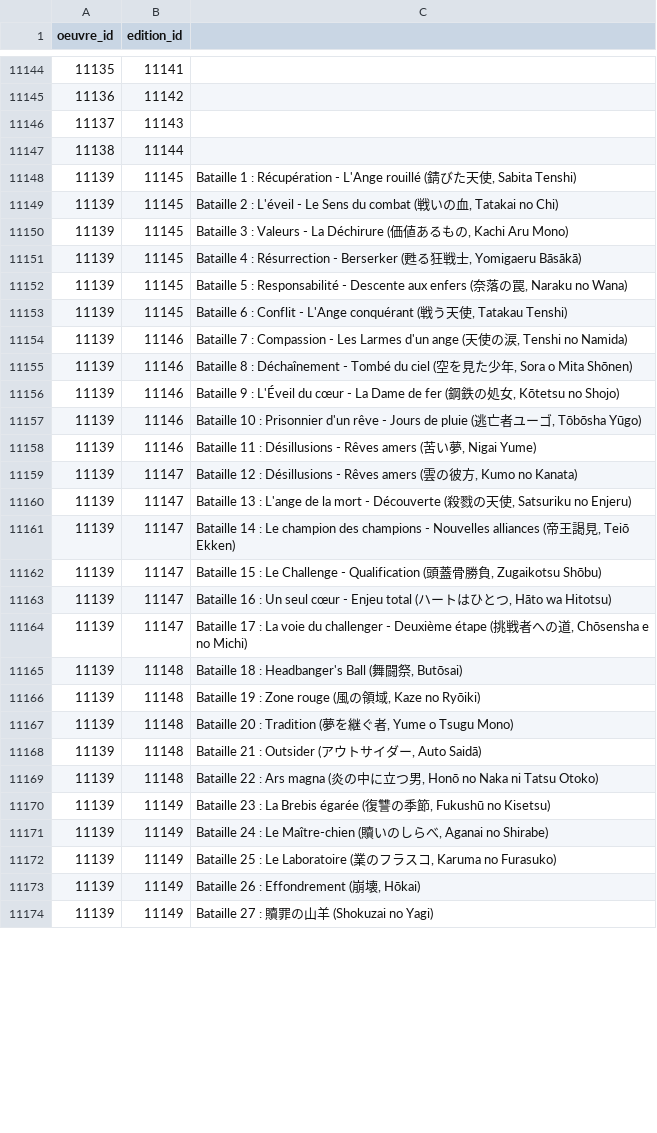
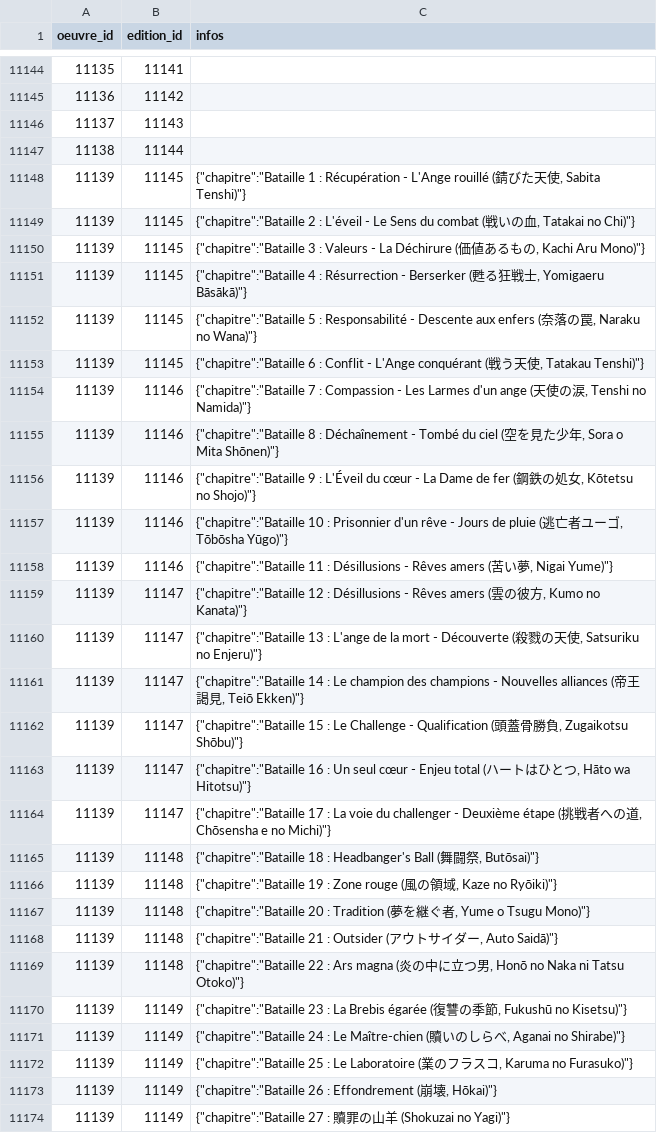
Before and after one commit to medina474/r5a10, a CSV file: data/books/incorpore.csv, drawn as a sheet; only a part is shown, gaps mark what is left out; the diff covers the shown part only.

```diff
--- a/data/books/incorpore.csv
+++ b/data/books/incorpore.csv
@@ -1 +1 @@
-"oeuvre_id","edition_id",
+"oeuvre_id","edition_id",infos
@@ -11147,28 +11147,28 @@
 11138,11144,
-11139,11145,"Bataille 1 : Récupération - L'Ange rouillé (錆びた天使, Sabita Tenshi)"
-11139,11145,"Bataille 2 : L'éveil - Le Sens du combat (戦いの血, Tatakai no Chi)"
-11139,11145,"Bataille 3 : Valeurs - La Déchirure (価値あるもの, Kachi Aru Mono)"
-11139,11145,"Bataille 4 : Résurrection - Berserker (甦る狂戦士, Yomigaeru Bāsākā)"
-11139,11145,"Bataille 5 : Responsabilité - Descente aux enfers (奈落の罠, Naraku no Wana)"
-11139,11145,"Bataille 6 : Conflit - L'Ange conquérant (戦う天使, Tatakau Tenshi)"
-11139,11146,"Bataille 7 : Compassion - Les Larmes d'un ange (天使の涙, Tenshi no Namida)"
-11139,11146,"Bataille 8 : Déchaînement - Tombé du ciel (空を見た少年, Sora o Mita Shōnen)"
-11139,11146,"Bataille 9 : L'Éveil du cœur - La Dame de fer (鋼鉄の処女, Kōtetsu no Shojo)"
-11139,11146,"Bataille 10 : Prisonnier d'un rêve - Jours de pluie (逃亡者ユーゴ, Tōbōsha Yūgo)"
-11139,11146,"Bataille 11 : Désillusions - Rêves amers (苦い夢, Nigai Yume)"
-11139,11147,"Bataille 12 : Désillusions - Rêves amers (雲の彼方, Kumo no Kanata)"
-11139,11147,"Bataille 13 : L'ange de la mort - Découverte (殺戮の天使, Satsuriku no Enjeru)"
-11139,11147,"Bataille 14 : Le champion des champions - Nouvelles alliances (帝王謁見, Teiō Ekken)"
-11139,11147,"Bataille 15 : Le Challenge - Qualification (頭蓋骨勝負, Zugaikotsu Shōbu)"
-11139,11147,"Bataille 16 : Un seul cœur - Enjeu total (ハートはひとつ, Hāto wa Hitotsu)"
-11139,11147,"Bataille 17 : La voie du challenger - Deuxième étape (挑戦者への道, Chōsensha e no Michi)"
-11139,11148,"Bataille 18 : Headbanger's Ball (舞闘祭, Butōsai)"
-11139,11148,"Bataille 19 : Zone rouge (風の領域, Kaze no Ryōiki)"
-11139,11148,"Bataille 20 : Tradition (夢を継ぐ者, Yume o Tsugu Mono)"
-11139,11148,"Bataille 21 : Outsider (アウトサイダー, Auto Saidā)"
-11139,11148,"Bataille 22 : Ars magna (炎の中に立つ男, Honō no Naka ni Tatsu Otoko)"
-11139,11149,"Bataille 23 : La Brebis égarée (復讐の季節, Fukushū no Kisetsu)"
-11139,11149,"Bataille 24 : Le Maître-chien (贖いのしらべ, Aganai no Shirabe)"
-11139,11149,"Bataille 25 : Le Laboratoire (業のフラスコ, Karuma no Furasuko)"
-11139,11149,"Bataille 26 : Effondrement (崩壊, Hōkai)"
-11139,11149,"Bataille 27 : 贖罪の山羊 (Shokuzai no Yagi)"
+11139,11145,"{""chapitre"":""Bataille 1 : Récupération - L'Ange rouillé (錆びた天使, Sabita Tenshi)""}"
+11139,11145,"{""chapitre"":""Bataille 2 : L'éveil - Le Sens du combat (戦いの血, Tatakai no Chi)""}"
+11139,11145,"{""chapitre"":""Bataille 3 : Valeurs - La Déchirure (価値あるもの, Kachi Aru Mono)""}"
+11139,11145,"{""chapitre"":""Bataille 4 : Résurrection - Berserker (甦る狂戦士, Yomigaeru Bāsākā)""}"
+11139,11145,"{""chapitre"":""Bataille 5 : Responsabilité - Descente aux enfers (奈落の罠, Naraku no Wana)""}"
+11139,11145,"{""chapitre"":""Bataille 6 : Conflit - L'Ange conquérant (戦う天使, Tatakau Tenshi)""}"
+11139,11146,"{""chapitre"":""Bataille 7 : Compassion - Les Larmes d'un ange (天使の涙, Tenshi no Namida)""}"
+11139,11146,"{""chapitre"":""Bataille 8 : Déchaînement - Tombé du ciel (空を見た少年, Sora o Mita Shōnen)""}"
+11139,11146,"{""chapitre"":""Bataille 9 : L'Éveil du cœur - La Dame de fer (鋼鉄の処女, Kōtetsu no Shojo)""}"
+11139,11146,"{""chapitre"":""Bataille 10 : Prisonnier d'un rêve - Jours de pluie (逃亡者ユーゴ, Tōbōsha Yūgo)""}"
+11139,11146,"{""chapitre"":""Bataille 11 : Désillusions - Rêves amers (苦い夢, Nigai Yume)""}"
+11139,11147,"{""chapitre"":""Bataille 12 : Désillusions - Rêves amers (雲の彼方, Kumo no Kanata)""}"
+11139,11147,"{""chapitre"":""Bataille 13 : L'ange de la mort - Découverte (殺戮の天使, Satsuriku no Enjeru)""}"
+11139,11147,"{""chapitre"":""Bataille 14 : Le champion des champions - Nouvelles alliances (帝王謁見, Teiō Ekken)""}"
+11139,11147,"{""chapitre"":""Bataille 15 : Le Challenge - Qualification (頭蓋骨勝負, Zugaikotsu Shōbu)""}"
+11139,11147,"{""chapitre"":""Bataille 16 : Un seul cœur - Enjeu total (ハートはひとつ, Hāto wa Hitotsu)""}"
+11139,11147,"{""chapitre"":""Bataille 17 : La voie du challenger - Deuxième étape (挑戦者への道, Chōsensha e no Michi)""}"
+11139,11148,"{""chapitre"":""Bataille 18 : Headbanger's Ball (舞闘祭, Butōsai)""}"
+11139,11148,"{""chapitre"":""Bataille 19 : Zone rouge (風の領域, Kaze no Ryōiki)""}"
+11139,11148,"{""chapitre"":""Bataille 20 : Tradition (夢を継ぐ者, Yume o Tsugu Mono)""}"
+11139,11148,"{""chapitre"":""Bataille 21 : Outsider (アウトサイダー, Auto Saidā)""}"
+11139,11148,"{""chapitre"":""Bataille 22 : Ars magna (炎の中に立つ男, Honō no Naka ni Tatsu Otoko)""}"
+11139,11149,"{""chapitre"":""Bataille 23 : La Brebis égarée (復讐の季節, Fukushū no Kisetsu)""}"
+11139,11149,"{""chapitre"":""Bataille 24 : Le Maître-chien (贖いのしらべ, Aganai no Shirabe)""}"
+11139,11149,"{""chapitre"":""Bataille 25 : Le Laboratoire (業のフラスコ, Karuma no Furasuko)""}"
+11139,11149,"{""chapitre"":""Bataille 26 : Effondrement (崩壊, Hōkai)""}"
+11139,11149,"{""chapitre"":""Bataille 27 : 贖罪の山羊 (Shokuzai no Yagi)""}"
```
Also changed, not shown: 40 edited cells elsewhere in this file, 12 other files.
